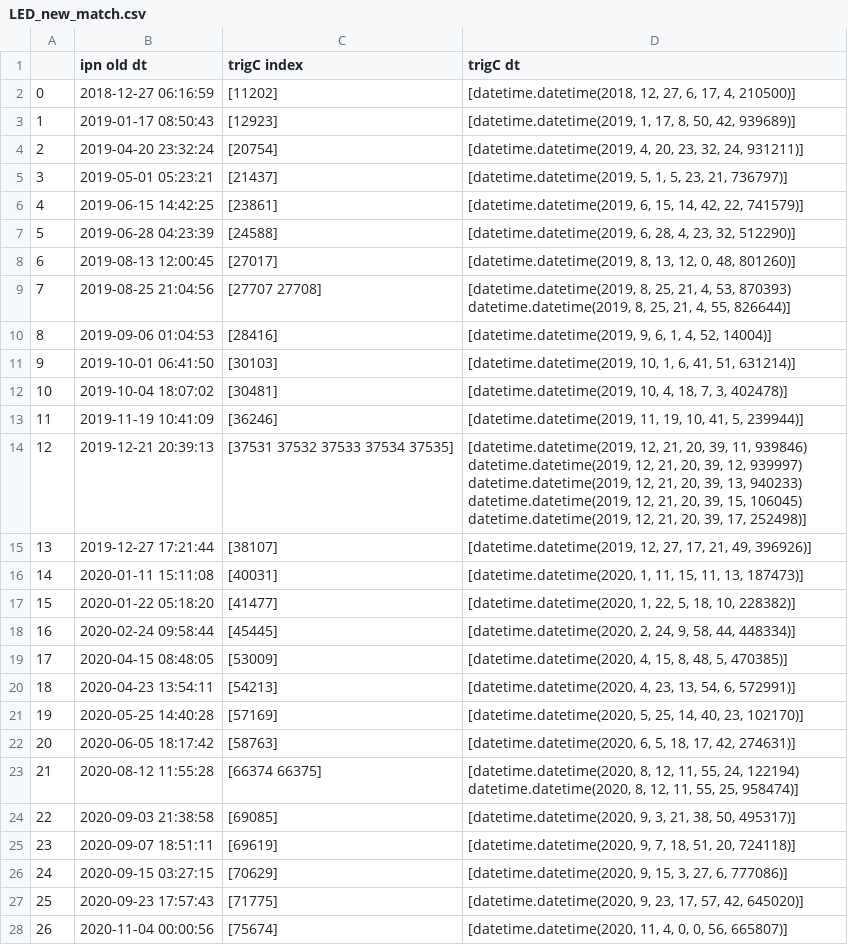
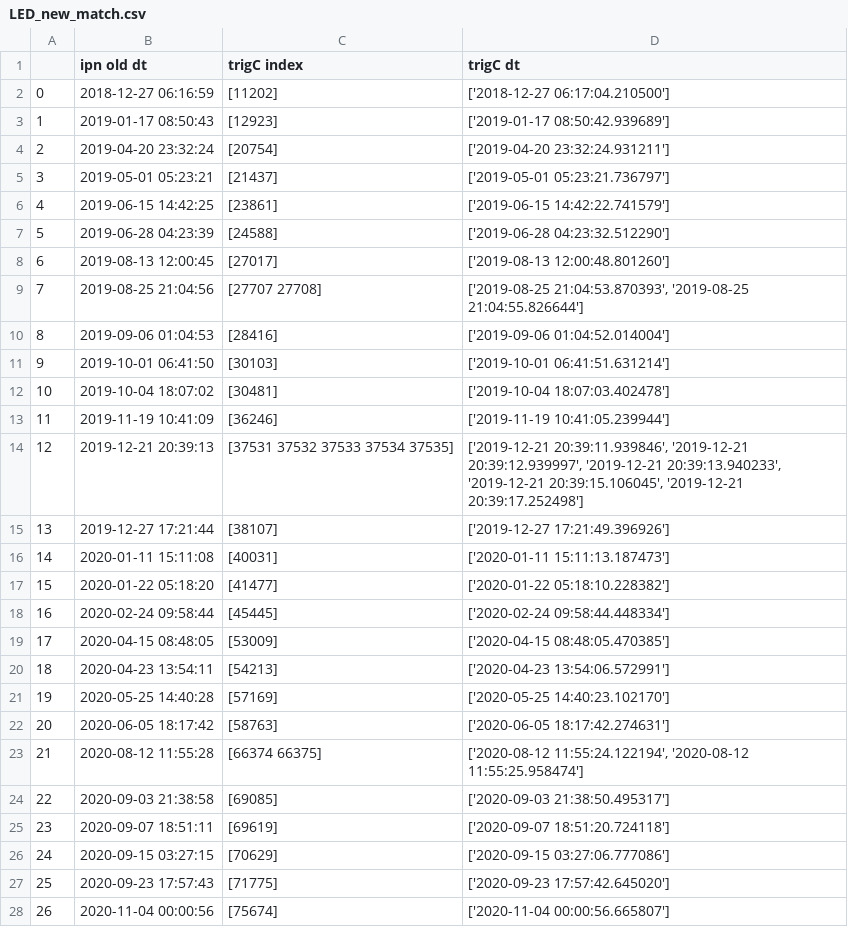
Before and after one commit to AndreasRamsli/GRB, a CSV file: matches_ICECUBE/LED_new_match.csv, drawn as a sheet; only a part is shown; the diff covers the shown part only.

```diff
--- a/matches_ICECUBE/LED_new_match.csv
+++ b/matches_ICECUBE/LED_new_match.csv
@@ -1,34 +1,28 @@
 ,ipn old dt,trigC index,trigC dt
-0,2018-12-27 06:16:59,[11202],"[datetime.datetime(2018, 12, 27, 6, 17, 4, 210500)]"
-1,2019-01-17 08:50:43,[12923],"[datetime.datetime(2019, 1, 17, 8, 50, 42, 939689)]"
-2,2019-04-20 23:32:24,[20754],"[datetime.datetime(2019, 4, 20, 23, 32, 24, 931211)]"
-3,2019-05-01 05:23:21,[21437],"[datetime.datetime(2019, 5, 1, 5, 23, 21, 736797)]"
-4,2019-06-15 14:42:25,[23861],"[datetime.datetime(2019, 6, 15, 14, 42, 22, 741579)]"
-5,2019-06-28 04:23:39,[24588],"[datetime.datetime(2019, 6, 28, 4, 23, 32, 512290)]"
-6,2019-08-13 12:00:45,[27017],"[datetime.datetime(2019, 8, 13, 12, 0, 48, 801260)]"
-7,2019-08-25 21:04:56,[27707 27708],"[datetime.datetime(2019, 8, 25, 21, 4, 53, 870393)
- datetime.datetime(2019, 8, 25, 21, 4, 55, 826644)]"
-8,2019-09-06 01:04:53,[28416],"[datetime.datetime(2019, 9, 6, 1, 4, 52, 14004)]"
-9,2019-10-01 06:41:50,[30103],"[datetime.datetime(2019, 10, 1, 6, 41, 51, 631214)]"
-10,2019-10-04 18:07:02,[30481],"[datetime.datetime(2019, 10, 4, 18, 7, 3, 402478)]"
-11,2019-11-19 10:41:09,[36246],"[datetime.datetime(2019, 11, 19, 10, 41, 5, 239944)]"
-12,2019-12-21 20:39:13,[37531 37532 37533 37534 37535],"[datetime.datetime(2019, 12, 21, 20, 39, 11, 939846)
- datetime.datetime(2019, 12, 21, 20, 39, 12, 939997)
- datetime.datetime(2019, 12, 21, 20, 39, 13, 940233)
- datetime.datetime(2019, 12, 21, 20, 39, 15, 106045)
- datetime.datetime(2019, 12, 21, 20, 39, 17, 252498)]"
-13,2019-12-27 17:21:44,[38107],"[datetime.datetime(2019, 12, 27, 17, 21, 49, 396926)]"
-14,2020-01-11 15:11:08,[40031],"[datetime.datetime(2020, 1, 11, 15, 11, 13, 187473)]"
-15,2020-01-22 05:18:20,[41477],"[datetime.datetime(2020, 1, 22, 5, 18, 10, 228382)]"
-16,2020-02-24 09:58:44,[45445],"[datetime.datetime(2020, 2, 24, 9, 58, 44, 448334)]"
-17,2020-04-15 08:48:05,[53009],"[datetime.datetime(2020, 4, 15, 8, 48, 5, 470385)]"
-18,2020-04-23 13:54:11,[54213],"[datetime.datetime(2020, 4, 23, 13, 54, 6, 572991)]"
-19,2020-05-25 14:40:28,[57169],"[datetime.datetime(2020, 5, 25, 14, 40, 23, 102170)]"
-20,2020-06-05 18:17:42,[58763],"[datetime.datetime(2020, 6, 5, 18, 17, 42, 274631)]"
-21,2020-08-12 11:55:28,[66374 66375],"[datetime.datetime(2020, 8, 12, 11, 55, 24, 122194)
- datetime.datetime(2020, 8, 12, 11, 55, 25, 958474)]"
-22,2020-09-03 21:38:58,[69085],"[datetime.datetime(2020, 9, 3, 21, 38, 50, 495317)]"
-23,2020-09-07 18:51:11,[69619],"[datetime.datetime(2020, 9, 7, 18, 51, 20, 724118)]"
-24,2020-09-15 03:27:15,[70629],"[datetime.datetime(2020, 9, 15, 3, 27, 6, 777086)]"
-25,2020-09-23 17:57:43,[71775],"[datetime.datetime(2020, 9, 23, 17, 57, 42, 645020)]"
-26,2020-11-04 00:00:56,[75674],"[datetime.datetime(2020, 11, 4, 0, 0, 56, 665807)]"
+0,2018-12-27 06:16:59,[11202],['2018-12-27 06:17:04.210500']
+1,2019-01-17 08:50:43,[12923],['2019-01-17 08:50:42.939689']
+2,2019-04-20 23:32:24,[20754],['2019-04-20 23:32:24.931211']
+3,2019-05-01 05:23:21,[21437],['2019-05-01 05:23:21.736797']
+4,2019-06-15 14:42:25,[23861],['2019-06-15 14:42:22.741579']
+5,2019-06-28 04:23:39,[24588],['2019-06-28 04:23:32.512290']
+6,2019-08-13 12:00:45,[27017],['2019-08-13 12:00:48.801260']
+7,2019-08-25 21:04:56,[27707 27708],"['2019-08-25 21:04:53.870393', '2019-08-25 21:04:55.826644']"
+8,2019-09-06 01:04:53,[28416],['2019-09-06 01:04:52.014004']
+9,2019-10-01 06:41:50,[30103],['2019-10-01 06:41:51.631214']
+10,2019-10-04 18:07:02,[30481],['2019-10-04 18:07:03.402478']
+11,2019-11-19 10:41:09,[36246],['2019-11-19 10:41:05.239944']
+12,2019-12-21 20:39:13,[37531 37532 37533 37534 37535],"['2019-12-21 20:39:11.939846', '2019-12-21 20:39:12.939997', '2019-12-21 20:39:13.940233', '2019-12-21 20:39:15.106045', '2019-12-21 20:39:17.252498']"
+13,2019-12-27 17:21:44,[38107],['2019-12-27 17:21:49.396926']
+14,2020-01-11 15:11:08,[40031],['2020-01-11 15:11:13.187473']
+15,2020-01-22 05:18:20,[41477],['2020-01-22 05:18:10.228382']
+16,2020-02-24 09:58:44,[45445],['2020-02-24 09:58:44.448334']
+17,2020-04-15 08:48:05,[53009],['2020-04-15 08:48:05.470385']
+18,2020-04-23 13:54:11,[54213],['2020-04-23 13:54:06.572991']
+19,2020-05-25 14:40:28,[57169],['2020-05-25 14:40:23.102170']
+20,2020-06-05 18:17:42,[58763],['2020-06-05 18:17:42.274631']
+21,2020-08-12 11:55:28,[66374 66375],"['2020-08-12 11:55:24.122194', '2020-08-12 11:55:25.958474']"
+22,2020-09-03 21:38:58,[69085],['2020-09-03 21:38:50.495317']
+23,2020-09-07 18:51:11,[69619],['2020-09-07 18:51:20.724118']
+24,2020-09-15 03:27:15,[70629],['2020-09-15 03:27:06.777086']
+25,2020-09-23 17:57:43,[71775],['2020-09-23 17:57:42.645020']
+26,2020-11-04 00:00:56,[75674],['2020-11-04 00:00:56.665807']
```
Also changed, not shown: 4 edited cells elsewhere in this file, matches_ICECUBE/HED_new_match.csv, matches_ICECUBE/MMIA_new_match.csv, 4 other files.
